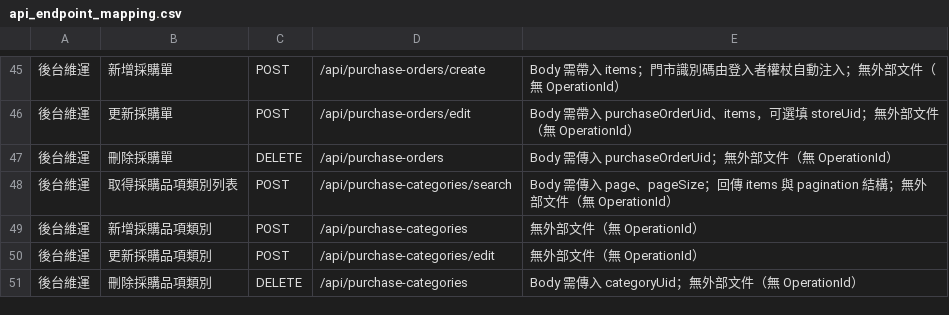
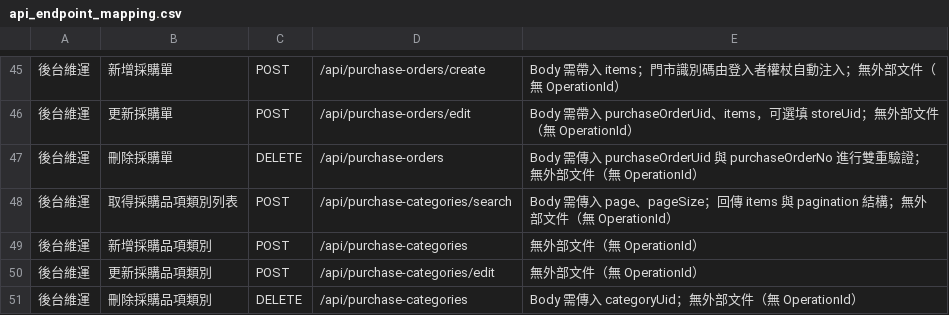
Before and after one commit to mywaytech168/DentstageToolApp_Backend, a CSV file: docs/api_endpoint_mapping.csv, drawn as a sheet; only a part is shown, gaps mark what is left out.

```diff
--- a/docs/api_endpoint_mapping.csv
+++ b/docs/api_endpoint_mapping.csv
@@ -46,3 +46,3 @@
 後台維運,更新採購單,POST,/api/purchase-orders/edit,"Body 需帶入 purchaseOrderUid、items，可選填 storeUid；無外部文件（無 OperationId）"
-後台維運,刪除採購單,DELETE,/api/purchase-orders,"Body 需傳入 purchaseOrderUid；無外部文件（無 OperationId）"
+後台維運,刪除採購單,DELETE,/api/purchase-orders,"Body 需傳入 purchaseOrderUid 與 purchaseOrderNo 進行雙重驗證；無外部文件（無 OperationId）"
 後台維運,取得採購品項類別列表,POST,/api/purchase-categories/search,"Body 需傳入 page、pageSize；回傳 items 與 pagination 結構；無外部文件（無 OperationId）"
```
Also changed, not shown: 3 other files.
